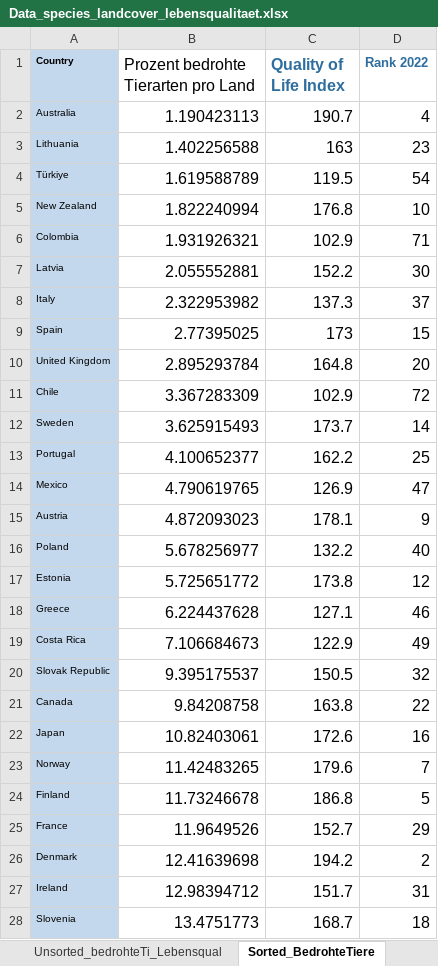
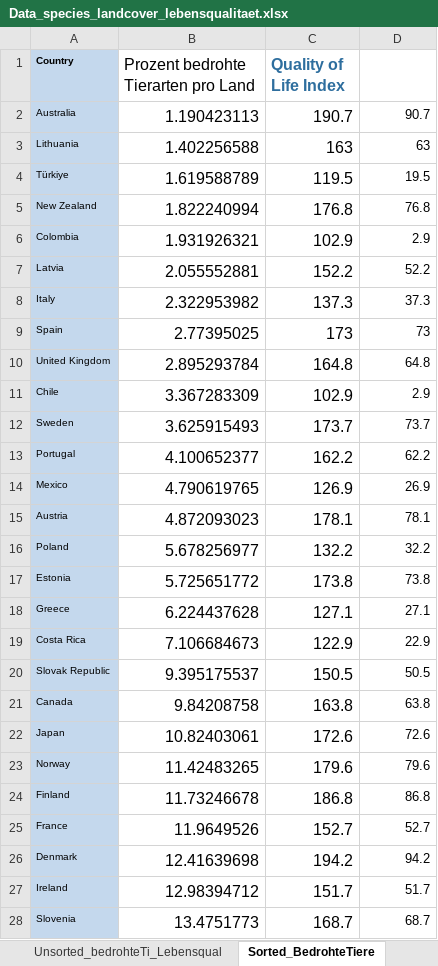
Before and after one commit to smuefsmuef/WerIstDasGroessteBiest, an Excel workbook: raw_data/Chart1/Data_species_landcover_lebensqualitaet.xlsx, sheet Sorted_BedrohteTiere, drawn as a sheet; only a part is shown; values as stored, in another font and other column widths than the file's, no borders; charts and pictures not drawn; the diff covers the shown part only; the diff names each change by its address in the sheet, - before the commit and + after, or states it on an @@ line.

Commit message:
add more data to bar chart, revise text, legends, style

```diff
--- a/raw_data/Chart1/Data_species_landcover_lebensqualitaet.xlsx (sheet Sorted_BedrohteTiere)
+++ b/raw_data/Chart1/Data_species_landcover_lebensqualitaet.xlsx (sheet Sorted_BedrohteTiere)
-D1: Rank 2022
+D1: (empty)
-D2: 4
+D2: 90.7
@@ D2:D28 text size: smaller @@
-D3: 23
+D3: 63
-D4: 54
+D4: 19.5
-D5: 10
+D5: 76.8
-D6: 71
+D6: 2.9
-D7: 30
+D7: 52.2
-D8: 37
+D8: 37.3
-D9: 15
+D9: 73
-D10: 20
+D10: 64.8
-D11: 72
+D11: 2.9
-D12: 14
+D12: 73.7
-D13: 25
+D13: 62.2
-D14: 47
+D14: 26.9
-D15: 9
+D15: 78.1
-D16: 40
+D16: 32.2
-D17: 12
+D17: 73.8
-D18: 46
+D18: 27.1
-D19: 49
+D19: 22.9
-D20: 32
+D20: 50.5
-D21: 22
+D21: 63.8
-D22: 16
+D22: 72.6
-D23: 7
+D23: 79.6
-D24: 5
+D24: 86.8
-D25: 29
+D25: 52.7
-D26: 2
+D26: 94.2
-D27: 31
+D27: 51.7
-D28: 18
+D28: 68.7
```
Also changed, not shown: 8 edited cells and cell formats elsewhere in this sheet, sheet alle_Daten&ersteBerechnungen, sheet Unsorted_bedrohteTi_Lebensqual, formulas that keep their value, charts or pictures, 9 other files.
